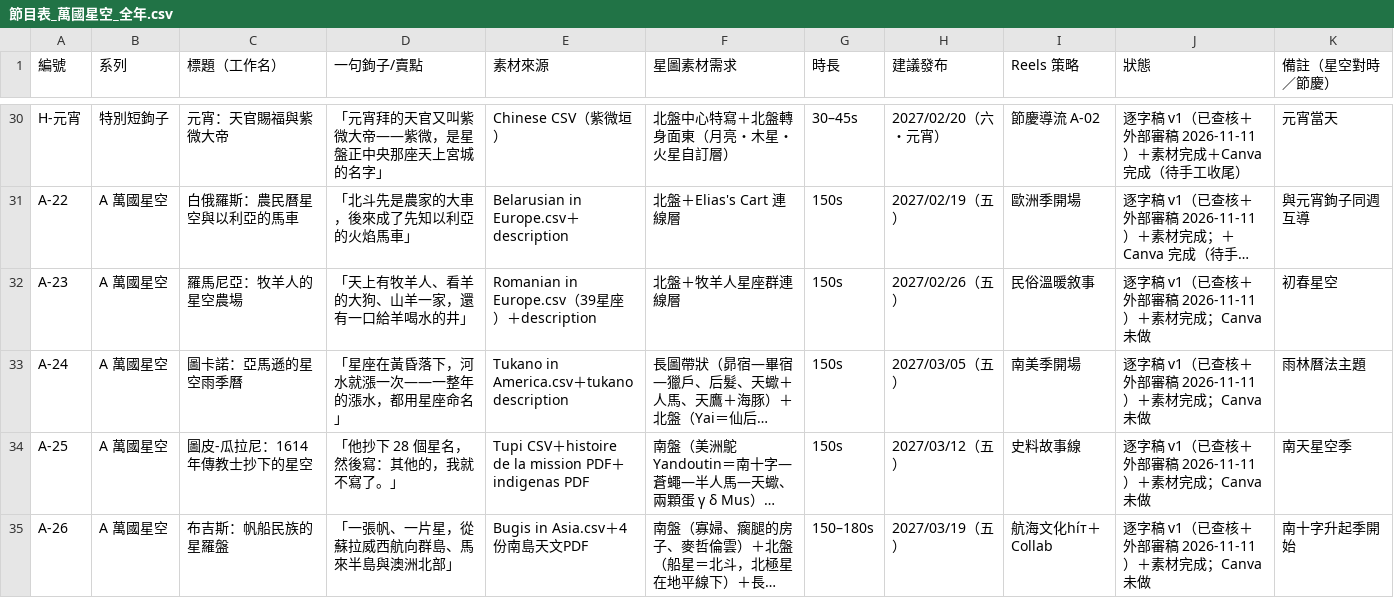
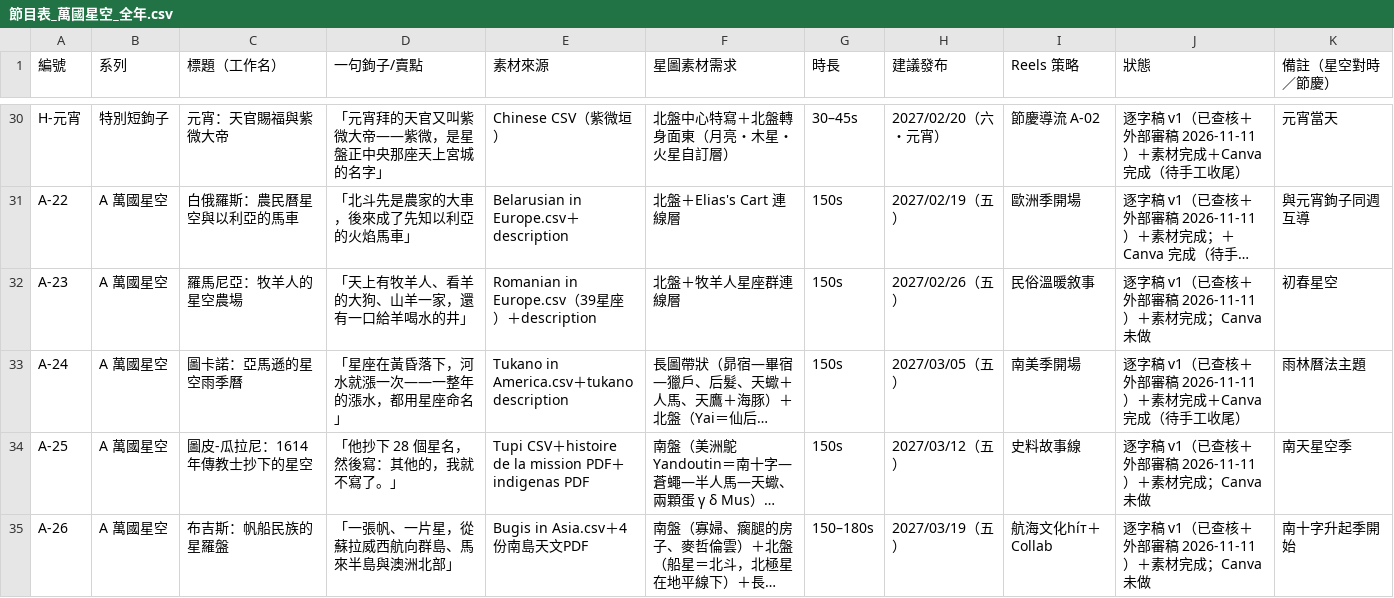
Before and after one commit to Kimchi2104/NTNU-Insta, a CSV file: 06_發布月曆/節目表_萬國星空_全年.csv, drawn as a sheet; only a part is shown, gaps mark what is left out; long unchanged cells end in …; the diff names each change by its address in the sheet, - before the commit and + after, or states it on an @@ line.

```diff
--- a/06_發布月曆/節目表_萬國星空_全年.csv
+++ b/06_發布月曆/節目表_萬國星空_全年.csv
-J33 (狀態): 逐字稿 v1（已查核＋外部審稿 2026-11-11）＋素材完成；Canva 未做
+J33 (狀態): 逐字稿 v1（已查核＋外部審稿 2026-11-11）＋素材完成＋Canva 完成（待手工收尾）
```
Also changed, not shown: 2 other files.
